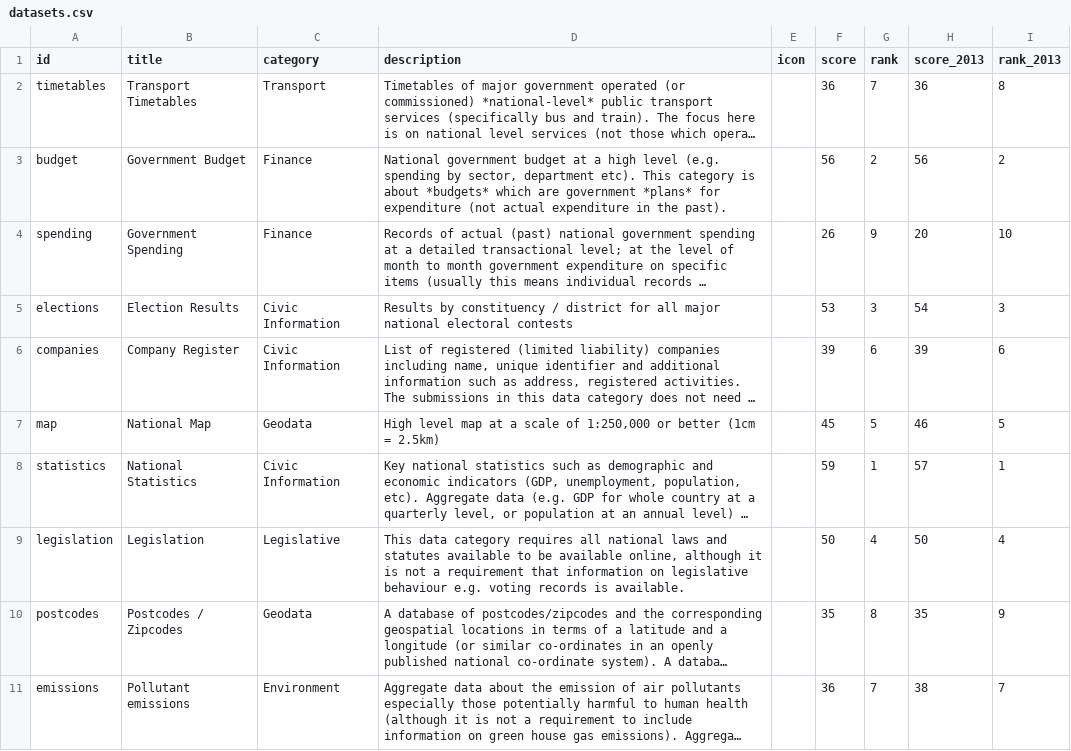
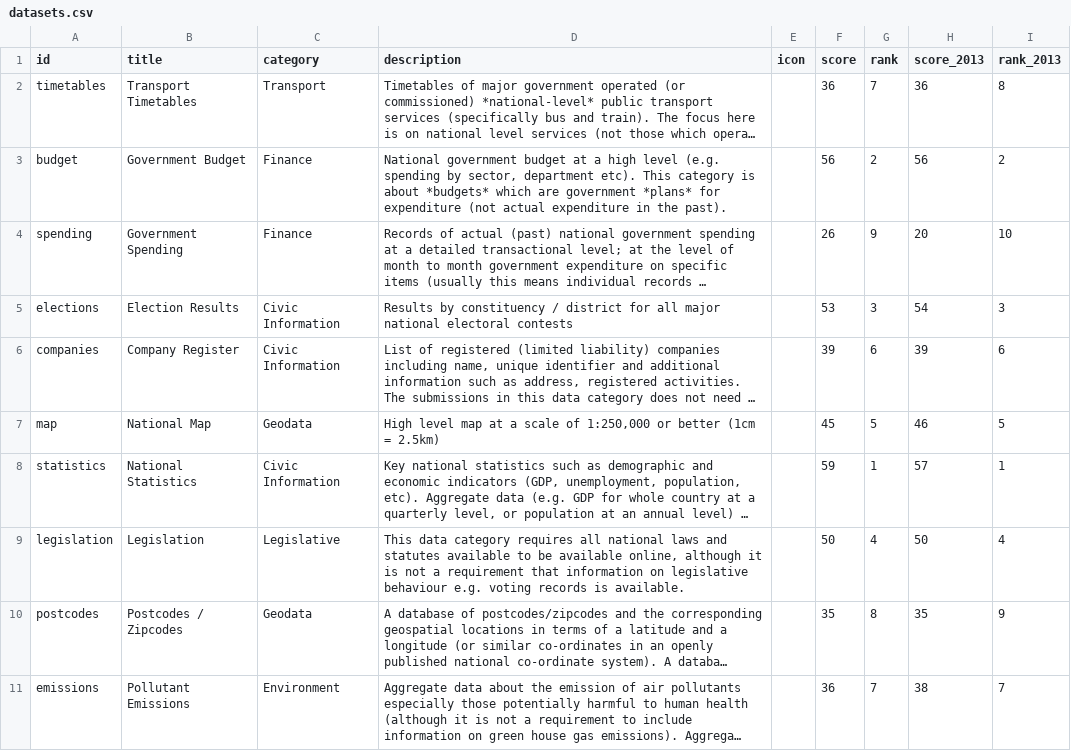
Before and after one commit to okfn/opendataindex, a CSV file: data/datasets.csv, drawn as a sheet; long unchanged cells end in …; the diff names each change by its address in the sheet, - before the commit and + after, or states it on an @@ line.

Commit message:
update data.

```diff
--- a/data/datasets.csv
+++ b/data/datasets.csv
-B11 (title): Pollutant emissions
+B11 (title): Pollutant Emissions
```
Also changed, not shown: 1 other file.
